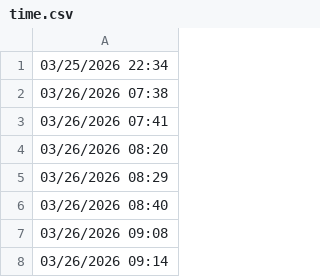
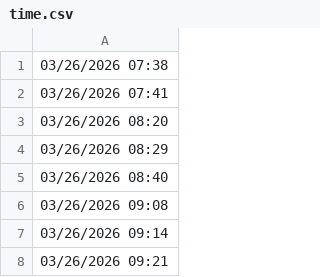
Before and after one commit to lethanhtannhat/tiffanyhoang30thang3nam2026, a CSV file: time.csv, drawn as a sheet; only a part is shown; the shorter side is filled out with more unchanged rows.

```diff
--- a/time.csv
+++ b/time.csv
@@ -1,2 +1 @@
-03/25/2026 22:34
 03/26/2026 07:38
```
Also changed, not shown: 1 other file.
